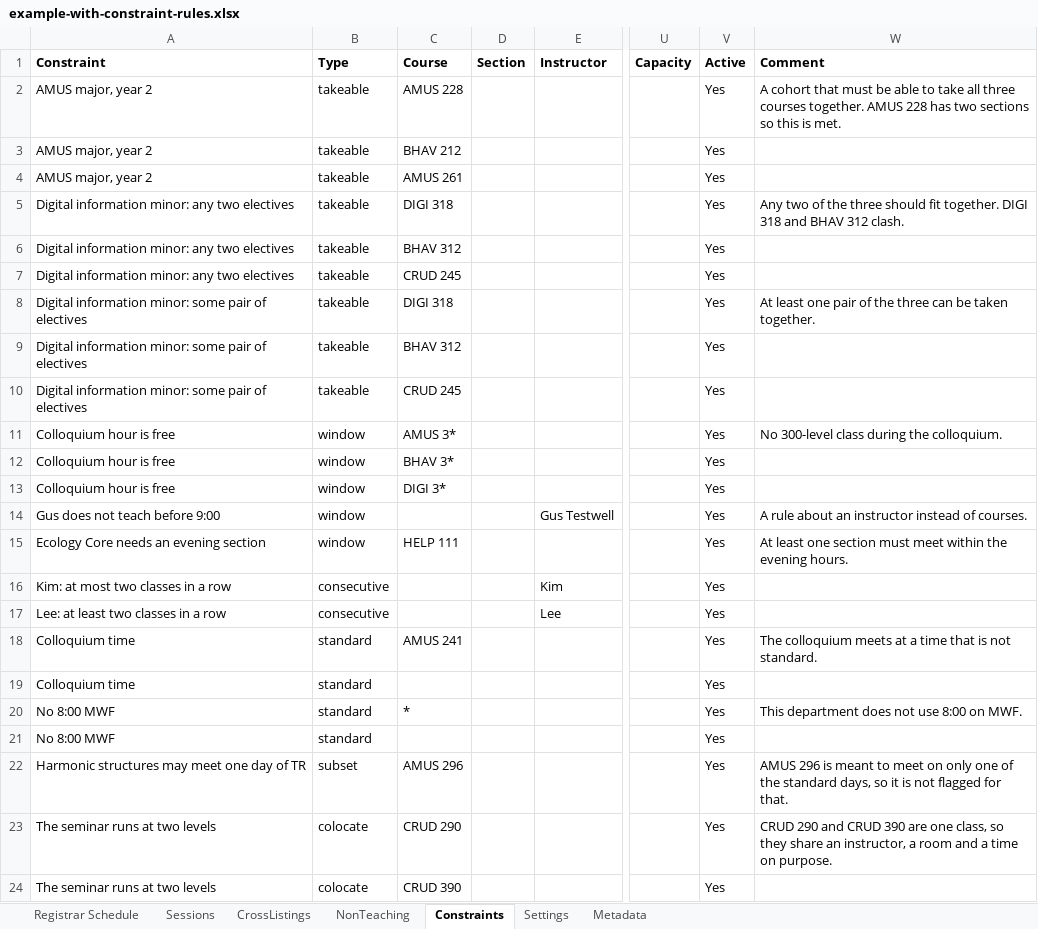
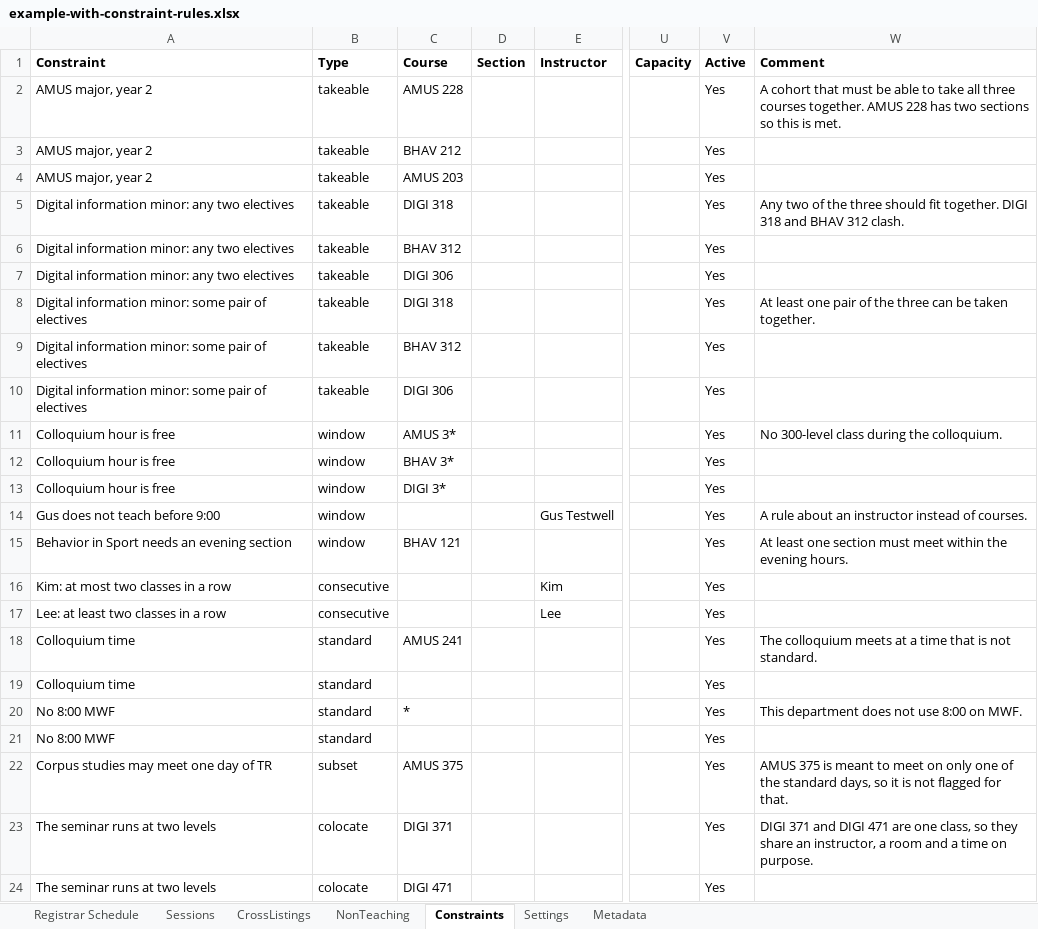
Before and after one commit to rpruim/course-schedulizer, an Excel workbook: apps/web/public/examples/example-with-constraint-rules.xlsx, sheet Constraints, drawn as a sheet; only a part is shown, gaps mark what is left out; values as stored, in another font and other column widths than the file's, no borders; the diff names each change by its address in the sheet, - before the commit and + after, or states it on an @@ line.

Commit message:
Example with constraint rules: use the example schedule's made-up courses
Assisted by Claude Sonnet 5.5 (Anthropic).

```diff
--- a/apps/web/public/examples/example-with-constraint-rules.xlsx (sheet Constraints)
+++ b/apps/web/public/examples/example-with-constraint-rules.xlsx (sheet Constraints)
-C4 (Course): AMUS 261
+C4 (Course): AMUS 203
-C7 (Course): CRUD 245
+C7 (Course): DIGI 306
-C10 (Course): CRUD 245
+C10 (Course): DIGI 306
-A15 (Constraint): Ecology Core needs an evening section
+A15 (Constraint): Behavior in Sport needs an evening section
-C15 (Course): HELP 111
+C15 (Course): BHAV 121
-A22 (Constraint): Harmonic structures may meet one day of TR
+A22 (Constraint): Corpus studies may meet one day of TR
-C22 (Course): AMUS 296
+C22 (Course): AMUS 375
-W22 (Comment): AMUS 296 is meant…
+W22 (Comment): AMUS 375 is meant…
-C23 (Course): CRUD 290
+C23 (Course): DIGI 371
-W23 (Comment): CRUD 290 and CRUD 390 are one…
+W23 (Comment): DIGI 371 and DIGI 471 are one…
-C24 (Course): CRUD 390
+C24 (Course): DIGI 471
```
Also changed, not shown: sheet Registrar Schedule, sheet Sessions, sheet Metadata, apps/web/public/examples/example-merging-amus.xlsx, apps/web/public/examples/example-merging-bhav.xlsx, 10 other files.
